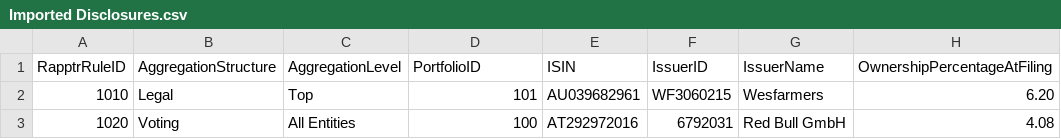
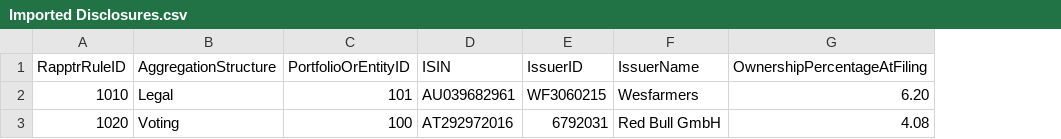
Before and after one commit to fundapps/TechDocs, a CSV file: Sample-ImportFiles/Imported Disclosures.csv, drawn as a sheet; only a part is shown; removed rows and columns are numbered as before the commit, all else as after; the diff names each change by its address in the sheet, - before the commit and + after, or states it on an @@ line.

Commit message:
Update Imported Disclosures.csv

```diff
--- a/Sample-ImportFiles/Imported Disclosures.csv
+++ b/Sample-ImportFiles/Imported Disclosures.csv
-column C (AggregationLevel), rows 2-3: Top | All Entities
-C1: PortfolioID
+C1: PortfolioOrEntityID
```
